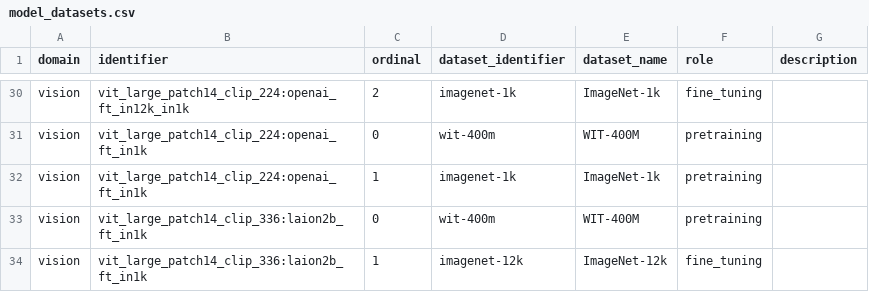
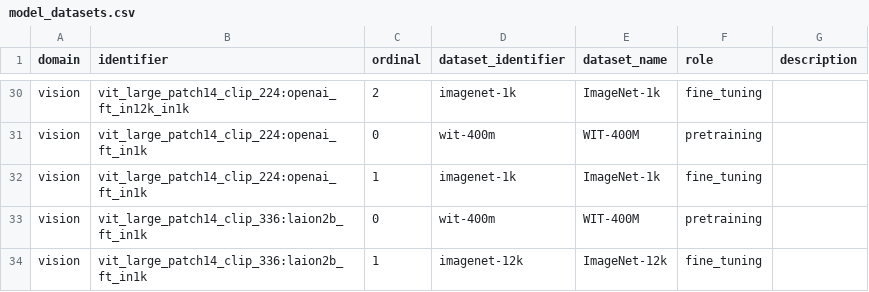
Before and after one commit to brain-score/brain-score.web, a CSV file: benchmarks/model_metadata/data/model_datasets.csv, drawn as a sheet; only a part is shown, gaps mark what is left out.

Commit message:
fix(metadata): label ImageNet fine-tuning stage

```diff
--- a/benchmarks/model_metadata/data/model_datasets.csv
+++ b/benchmarks/model_metadata/data/model_datasets.csv
@@ -31,3 +31,3 @@ vision,vit_large_patch14_clip_224:openai_ft_in12k_in1k,2,imagenet-1k,ImageNet-1k
 vision,vit_large_patch14_clip_224:openai_ft_in1k,0,wit-400m,WIT-400M,pretraining,
-vision,vit_large_patch14_clip_224:openai_ft_in1k,1,imagenet-1k,ImageNet-1k,pretraining,
+vision,vit_large_patch14_clip_224:openai_ft_in1k,1,imagenet-1k,ImageNet-1k,fine_tuning,
 vision,vit_large_patch14_clip_336:laion2b_ft_in1k,0,wit-400m,WIT-400M,pretraining,
```
Also changed, not shown: 1 other file.
